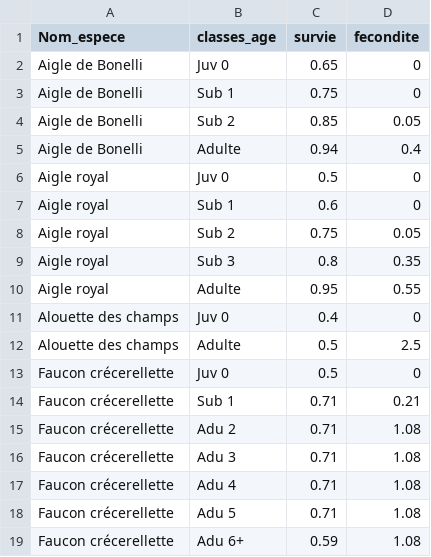
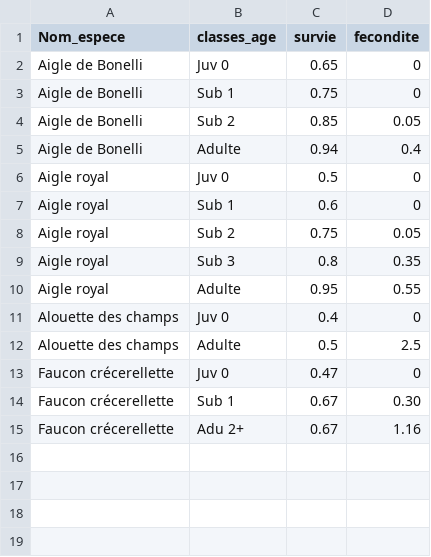
Before and after one commit to thierrychambert/eolpop, a CSV file: inst/ShinyApp/survivals_fecundities_species.csv, drawn as a sheet.

Commit message:
Updated table surv/fec : FC only 3 classes

```diff
--- a/inst/ShinyApp/survivals_fecundities_species.csv
+++ b/inst/ShinyApp/survivals_fecundities_species.csv
@@ -12,8 +12,4 @@ Alouette des champs,Juv 0,0.4,0
 Alouette des champs,Adulte,0.5,2.5
-Faucon crécerellette,Juv 0,0.5,0
-Faucon crécerellette,Sub 1,0.71,0.21
-Faucon crécerellette,Adu 2,0.71,1.08
-Faucon crécerellette,Adu 3,0.71,1.08
-Faucon crécerellette,Adu 4,0.71,1.08
-Faucon crécerellette,Adu 5,0.71,1.08
-Faucon crécerellette,Adu 6+,0.59,1.08
+Faucon crécerellette,Juv 0,0.47,0
+Faucon crécerellette,Sub 1,0.67,0.30
+Faucon crécerellette,Adu 2+,0.67,1.16
```
